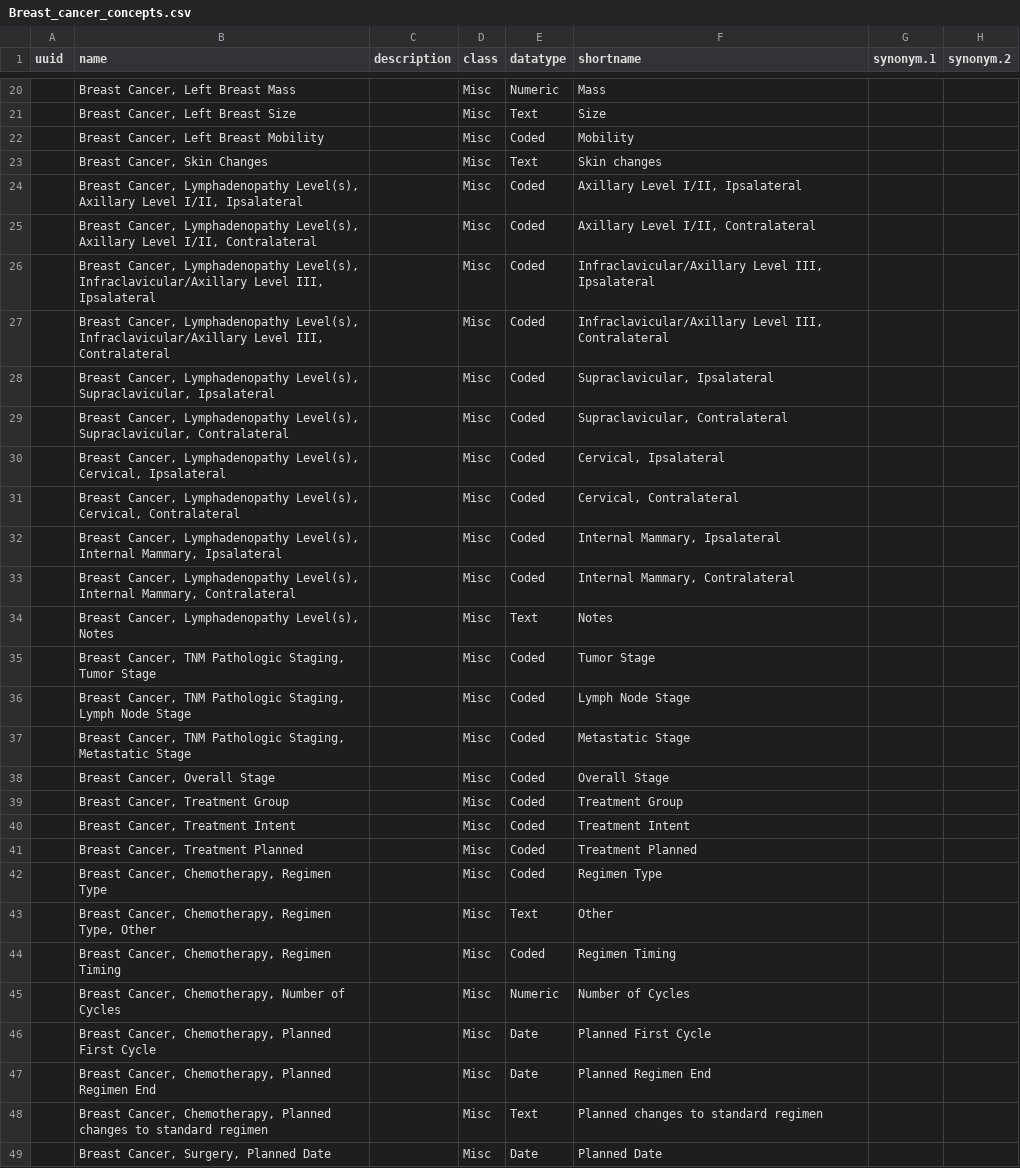
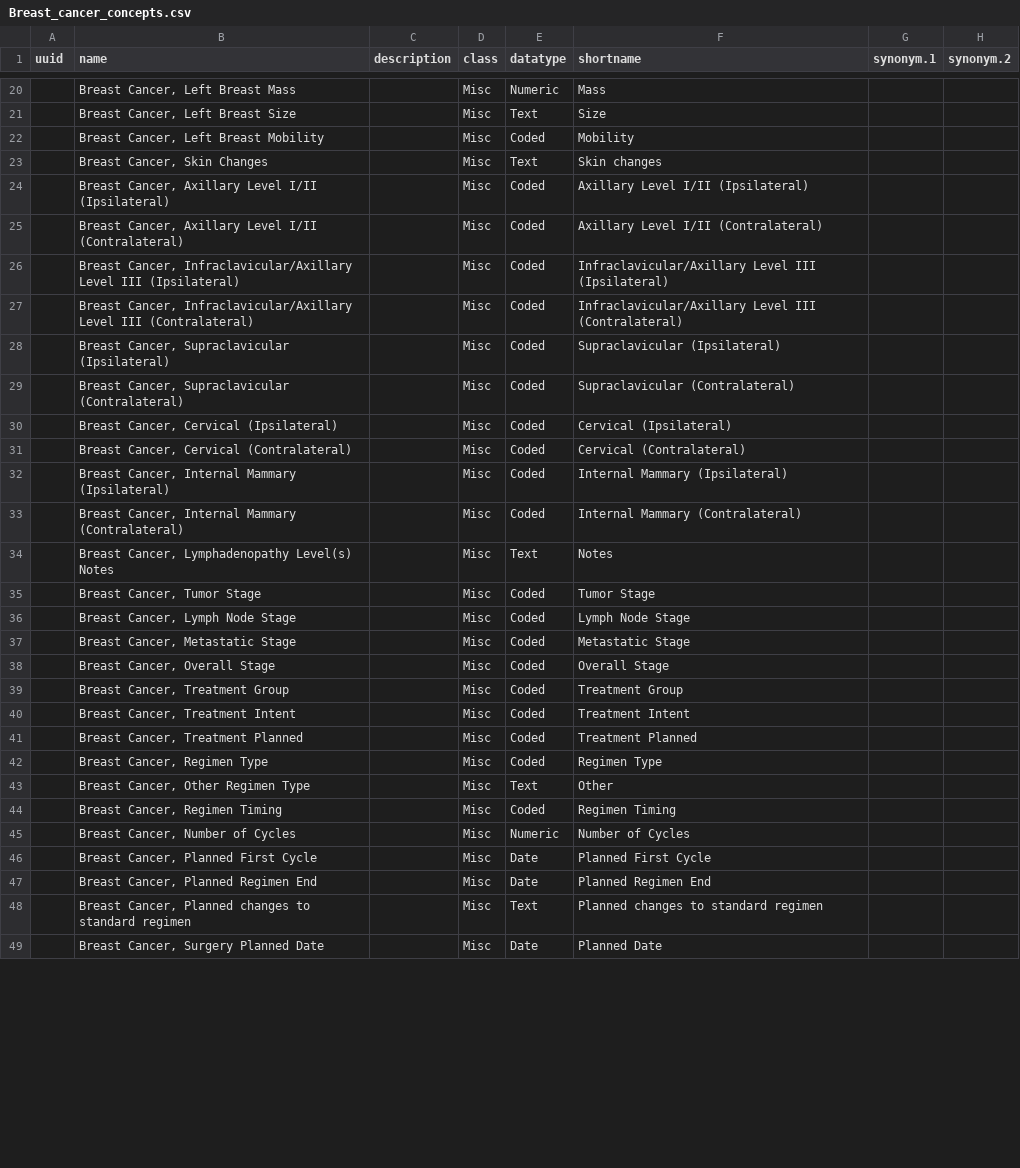
Before and after one commit to Bahmni/default-config, a CSV file: openmrs/templates/Breast_cancer_concepts.csv, drawn as a sheet; only a part is shown, gaps mark what is left out; the diff covers the shown part only; the diff names each change by its address in the sheet, - before the commit and + after, or states it on an @@ line.

Commit message:
concept names changes in cancer templates

```diff
--- a/openmrs/templates/Breast_cancer_concepts.csv
+++ b/openmrs/templates/Breast_cancer_concepts.csv
-B24 (name): Breast Cancer, Lymphadenopathy Level(s), Axillary Level I/II, Ipsalateral
+B24 (name): Breast Cancer, Axillary Level I/II (Ipsilateral)
-F24 (shortname): Axillary Level I/II, Ipsalateral
+F24 (shortname): Axillary Level I/II (Ipsilateral)
-B25 (name): Breast Cancer, Lymphadenopathy Level(s), Axillary Level I/II, Contralateral
+B25 (name): Breast Cancer, Axillary Level I/II (Contralateral)
-F25 (shortname): Axillary Level I/II, Contralateral
+F25 (shortname): Axillary Level I/II (Contralateral)
-B26 (name): Breast Cancer, Lymphadenopathy Level(s), Infraclavicular/Axillary Level III, Ipsalateral
+B26 (name): Breast Cancer, Infraclavicular/Axillary Level III (Ipsilateral)
-F26 (shortname): Infraclavicular/Axillary Level III, Ipsalateral
+F26 (shortname): Infraclavicular/Axillary Level III (Ipsilateral)
-B27 (name): Breast Cancer, Lymphadenopathy Level(s), Infraclavicular/Axillary Level III, Contralateral
+B27 (name): Breast Cancer, Infraclavicular/Axillary Level III (Contralateral)
-F27 (shortname): Infraclavicular/Axillary Level III, Contralateral
+F27 (shortname): Infraclavicular/Axillary Level III (Contralateral)
-B28 (name): Breast Cancer, Lymphadenopathy Level(s), Supraclavicular, Ipsalateral
+B28 (name): Breast Cancer, Supraclavicular (Ipsilateral)
-F28 (shortname): Supraclavicular, Ipsalateral
+F28 (shortname): Supraclavicular (Ipsilateral)
-B29 (name): Breast Cancer, Lymphadenopathy Level(s), Supraclavicular, Contralateral
+B29 (name): Breast Cancer, Supraclavicular (Contralateral)
-F29 (shortname): Supraclavicular, Contralateral
+F29 (shortname): Supraclavicular (Contralateral)
-B30 (name): Breast Cancer, Lymphadenopathy Level(s), Cervical, Ipsalateral
+B30 (name): Breast Cancer, Cervical (Ipsilateral)
-F30 (shortname): Cervical, Ipsalateral
+F30 (shortname): Cervical (Ipsilateral)
-B31 (name): Breast Cancer, Lymphadenopathy Level(s), Cervical, Contralateral
+B31 (name): Breast Cancer, Cervical (Contralateral)
-F31 (shortname): Cervical, Contralateral
+F31 (shortname): Cervical (Contralateral)
-B32 (name): Breast Cancer, Lymphadenopathy Level(s), Internal Mammary, Ipsalateral
+B32 (name): Breast Cancer, Internal Mammary (Ipsilateral)
-F32 (shortname): Internal Mammary, Ipsalateral
+F32 (shortname): Internal Mammary (Ipsilateral)
-B33 (name): Breast Cancer, Lymphadenopathy Level(s), Internal Mammary, Contralateral
+B33 (name): Breast Cancer, Internal Mammary (Contralateral)
-F33 (shortname): Internal Mammary, Contralateral
+F33 (shortname): Internal Mammary (Contralateral)
-B34 (name): …Cancer, Lymphadenopathy Level(s), Notes
+B34 (name): …Cancer, Lymphadenopathy Level(s) Notes
-B35 (name): Breast Cancer, TNM Pathologic Staging, Tumor Stage
+B35 (name): Breast Cancer, Tumor Stage
-B36 (name): Breast Cancer, TNM Pathologic Staging, Lymph Node Stage
+B36 (name): Breast Cancer, Lymph Node Stage
-B37 (name): Breast Cancer, TNM Pathologic Staging, Metastatic Stage
+B37 (name): Breast Cancer, Metastatic Stage
-B42 (name): Breast Cancer, Chemotherapy, Regimen Type
+B42 (name): Breast Cancer, Regimen Type
-B43 (name): Breast Cancer, Chemotherapy, Regimen Type, Other
+B43 (name): Breast Cancer, Other Regimen Type
-B44 (name): Breast Cancer, Chemotherapy, Regimen Timing
+B44 (name): Breast Cancer, Regimen Timing
-B45 (name): Breast Cancer, Chemotherapy, Number of Cycles
+B45 (name): Breast Cancer, Number of Cycles
-B46 (name): Breast Cancer, Chemotherapy, Planned First Cycle
+B46 (name): Breast Cancer, Planned First Cycle
-B47 (name): Breast Cancer, Chemotherapy, Planned Regimen End
+B47 (name): Breast Cancer, Planned Regimen End
-B48 (name): Breast Cancer, Chemotherapy, Planned changes…
+B48 (name): Breast Cancer, Planned changes…
-B49 (name): Breast Cancer, Surgery, Planned Date
+B49 (name): Breast Cancer, Surgery Planned Date
```
Also changed, not shown: 11 edited cells elsewhere in this file, openmrs/templates/Breast_cancer_concept_sets.csv, openmrs/templates/Cervical_cancer_concept_sets.csv, 5 other files.
